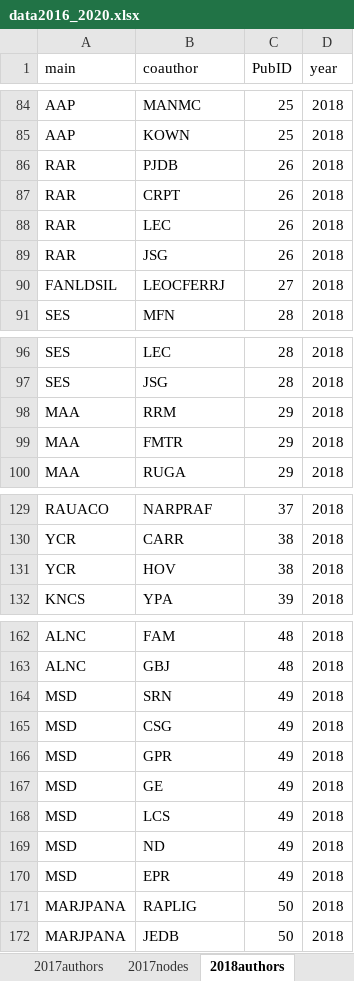
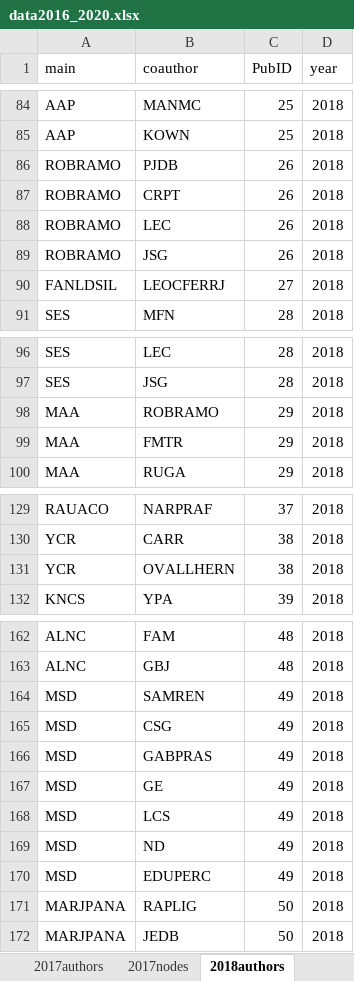
Before and after one commit to PEGutierrezF/NetworkAnalysis, an Excel workbook: data/data2016_2020.xlsx, sheet 2018authors, drawn as a sheet; only a part is shown, gaps mark what is left out; values as stored, in another font and other column widths than the file's, no borders; the diff names each change by its address in the sheet, - before the commit and + after, or states it on an @@ line.

```diff
--- a/data/data2016_2020.xlsx (sheet 2018authors)
+++ b/data/data2016_2020.xlsx (sheet 2018authors)
-A86:A89 (main): RAR
+A86:A89 (main): ROBRAMO
-B98 (coauthor): RRM
+B98 (coauthor): ROBRAMO
-B131 (coauthor): HOV
+B131 (coauthor): OVALLHERN
-B164 (coauthor): SRN
+B164 (coauthor): SAMREN
-B166 (coauthor): GPR
+B166 (coauthor): GABPRAS
-B170 (coauthor): EPR
+B170 (coauthor): EDUPERC
```
Also changed, not shown: sheet 2017authors, sheet 2016authors, sheet 2018nodes, sheet 2019authors, sheet 2017nodes, sheet 2020authors, 3 more sheets, data/data2000_2005.xlsx, data/data2006_2010.xlsx, 2 other files.
